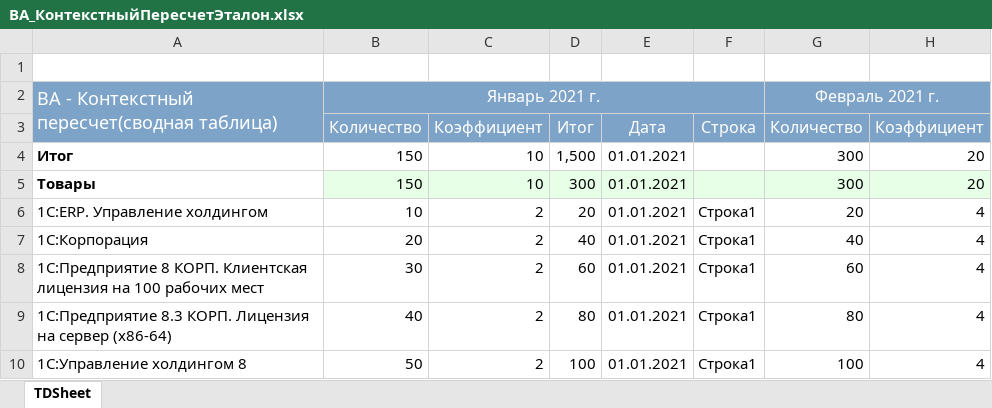
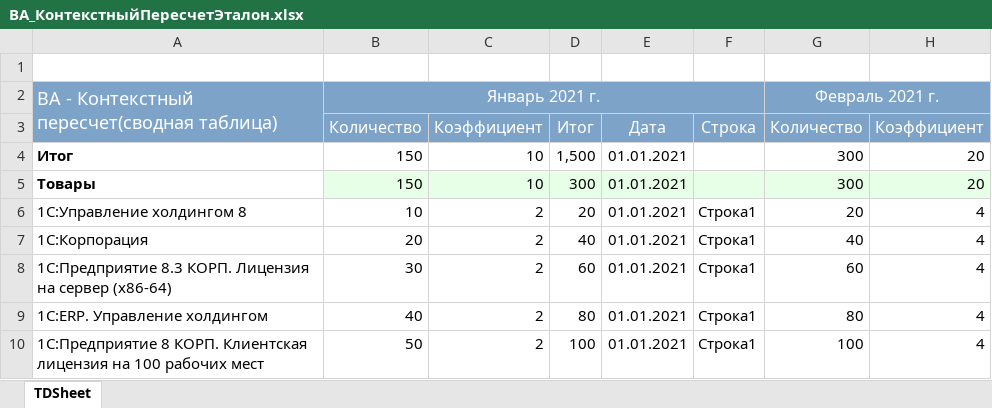
Before and after one commit to Tavalik/VA-Tests-UH32-Budget, an Excel workbook: Макеты/ВА_КонтекстныйПересчетЭталон.xlsx, sheet TDSheet, drawn as a sheet; only a part is shown; values as stored, in another font and other column widths than the file's, no borders; charts and pictures not drawn; the diff names each change by its address in the sheet, - before the commit and + after, or states it on an @@ line.

```diff
--- a/Макеты/ВА_КонтекстныйПересчетЭталон.xlsx (sheet TDSheet)
+++ b/Макеты/ВА_КонтекстныйПересчетЭталон.xlsx (sheet TDSheet)
-A6: 1С:ERP. Управление холдингом
+A6: 1С:Управление холдингом 8
-A8: 1С:Предприятие 8 КОРП. Клиентская лицензия на 100 рабочих мест
+A8: 1С:Предприятие 8.3 КОРП. Лицензия на сервер (x86-64)
-A9: 1С:Предприятие 8.3 КОРП. Лицензия на сервер (x86-64)
+A9: 1С:ERP. Управление холдингом
-A10: 1С:Управление холдингом 8
+A10: 1С:Предприятие 8 КОРП. Клиентская лицензия на 100 рабочих мест
```
Also changed, not shown: charts or pictures, 7 other files.
